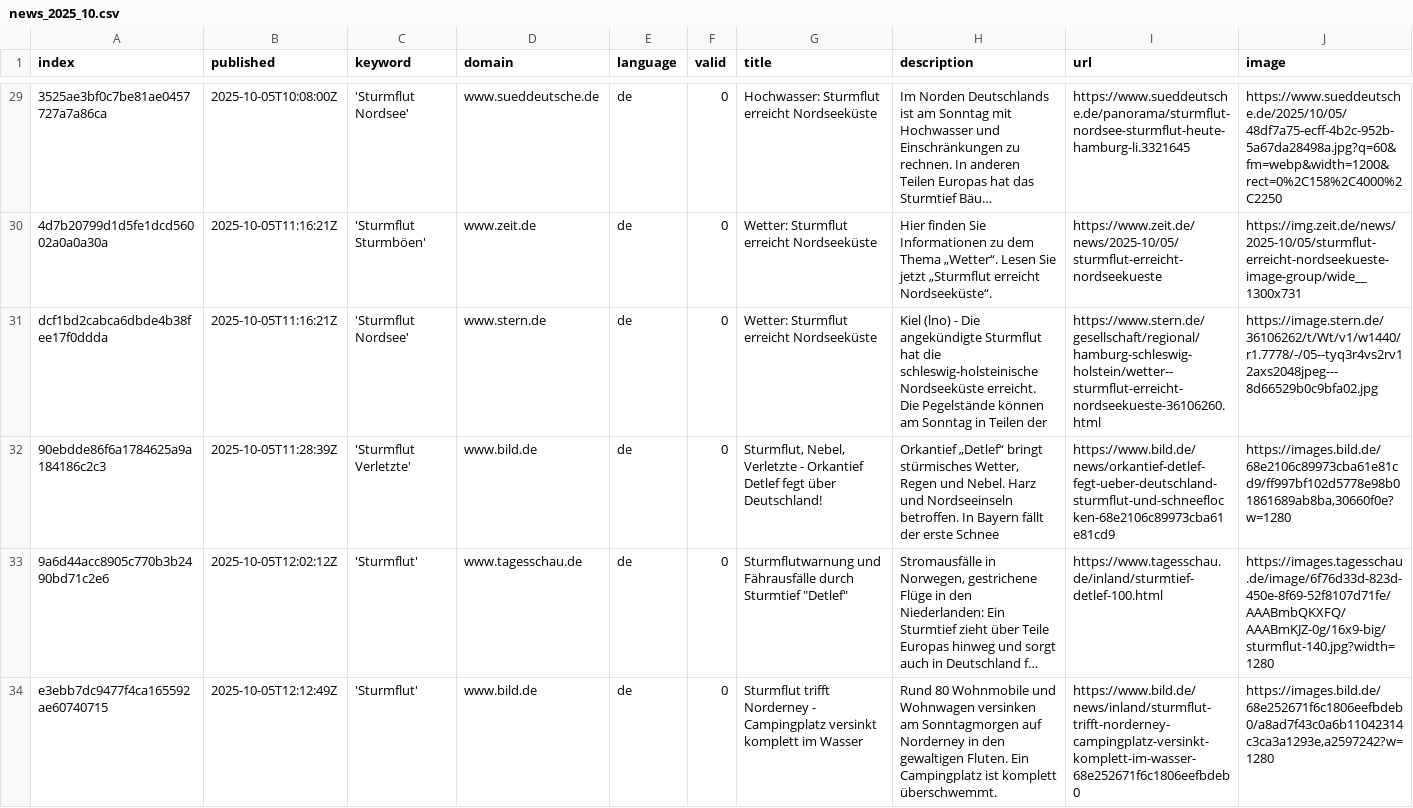
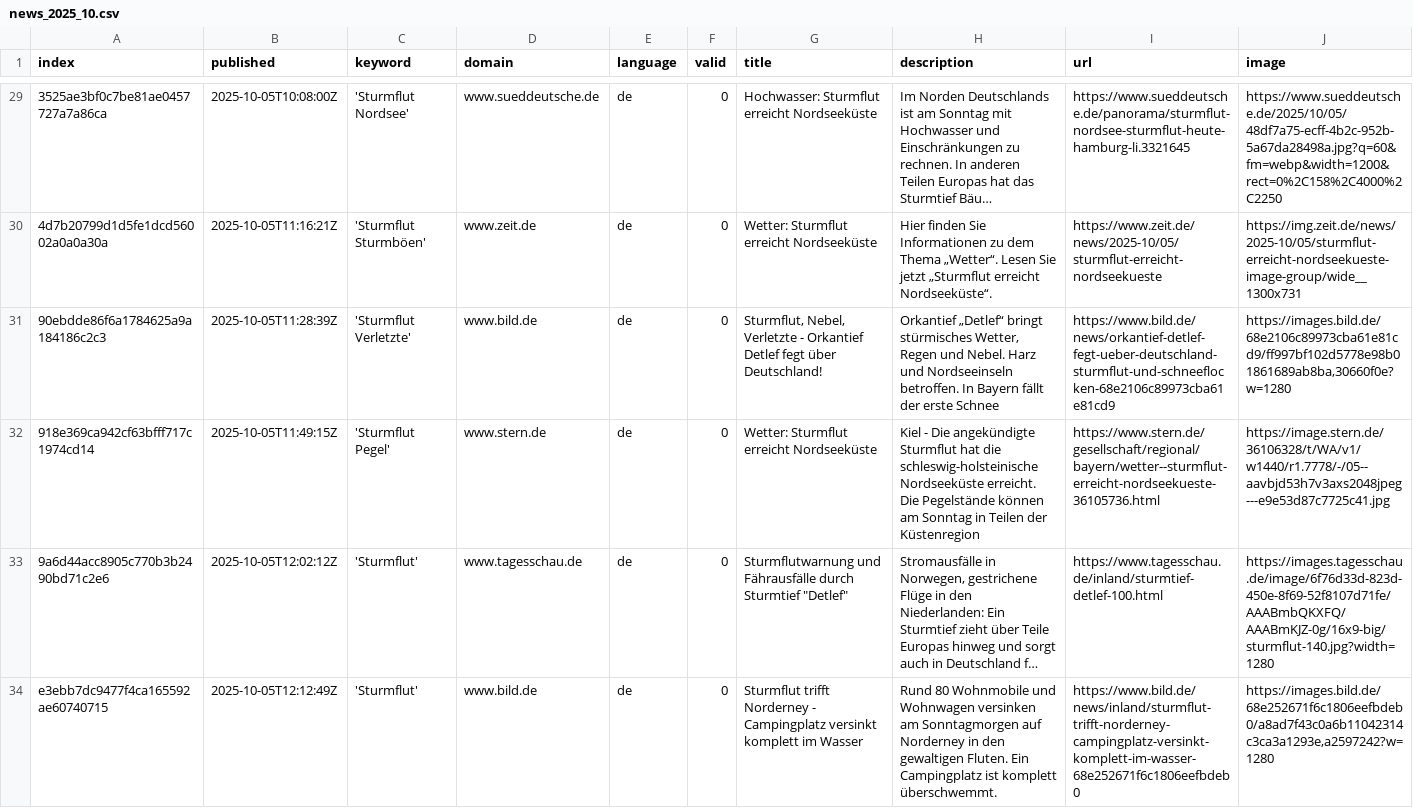
Before and after one commit to MomoMusic/surgeIsComing, a CSV file: csv/news_2025_10.csv, drawn as a sheet; only a part is shown, gaps mark what is left out; long unchanged cells end in …; removed rows and columns are numbered as before the commit, all else as after; rows hold the shown columns only; the diff names each change by its address in the sheet, - before the commit and + after, or states it on an @@ line.

```diff
--- a/csv/news_2025_10.csv
+++ b/csv/news_2025_10.csv
-row 31: dcf1bd2cabca6dbde4b38fee17f0ddda | 2025-10-05T11:16:21Z | 'Sturmflut Nordsee' | www.stern.de | de | 0 | Wetter: Sturmflut erreicht Nordseeküste | Kiel (lno) - Die angekündigte Sturmflut hat die schleswig-holsteinische Nordseeküste erreicht. Die Pegelstände können am Sonntag in Teilen der | https://www.stern.de/gesellschaft/regional/hamburg-schleswig-holstein/wetter--sturmflut-erreicht-nordseekueste-36106260.html | https://image.stern.de/36106262/t/Wt/v1/w1440/r1.7778/-/05--tyq3r4vs2rv12axs2048jpeg---8d66529b0c9bfa02.jpg
+row 32: 918e369ca942cf63bfff717c1974cd14 | 2025-10-05T11:49:15Z | 'Sturmflut Pegel' | www.stern.de | de | 0 | Wetter: Sturmflut erreicht Nordseeküste | Kiel - Die angekündigte Sturmflut hat die schleswig-holsteinische Nordseeküste erreicht. Die Pegelstände können am Sonntag in Teilen der Küstenregion | https://www.stern.de/gesellschaft/regional/bayern/wetter--sturmflut-erreicht-nordseekueste-36105736.html | https://image.stern.de/36106328/t/WA/v1/w1440/r1.7778/-/05--aavbjd53h7v3axs2048jpeg---e9e53d87c7725c41.jpg
```
Also changed, not shown: keywords.csv.
